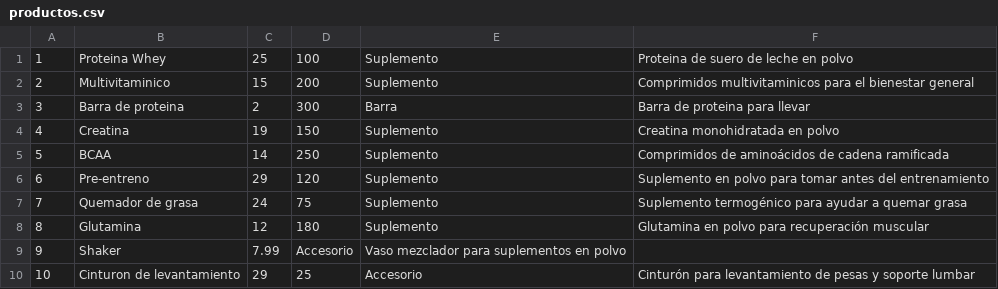
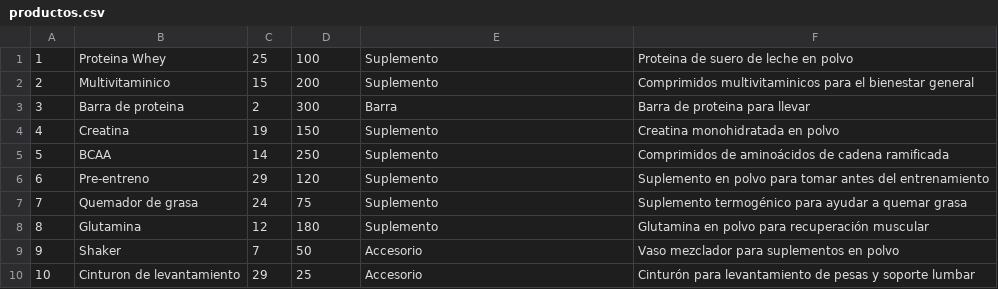
Before and after one commit to D4h3r/TiendaSaludable, a CSV file: target/classes/com/mycompany/tiendasaludable/productos.csv, drawn as a sheet.

```diff
--- a/target/classes/com/mycompany/tiendasaludable/productos.csv
+++ b/target/classes/com/mycompany/tiendasaludable/productos.csv
@@ -8,3 +8,3 @@
 8,Glutamina,12,180,Suplemento,Glutamina en polvo para recuperación muscular
-9,Shaker,7.99,Accesorio,Vaso mezclador para suplementos en polvo
+9,Shaker,7,50,Accesorio,Vaso mezclador para suplementos en polvo
 10,Cinturon de levantamiento,29,25,Accesorio,Cinturón para levantamiento de pesas y soporte lumbar
```
Also changed, not shown: src/main/java/com/mycompany/tiendasaludable/productos.csv, 2 other files.
